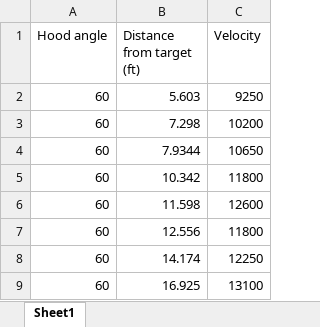
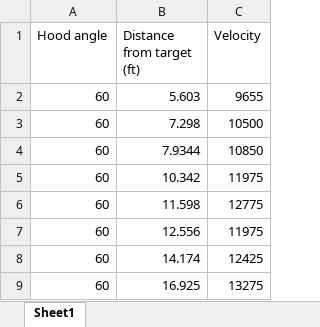
Before and after one commit to WaltonRobotics/RapidReact, an Excel workbook: Documentation/ShooterLUTs/PracticeBot.xlsx, sheet Sheet1, drawn as a sheet; values as stored, in another font and other column widths than the file's, no borders; charts and pictures not drawn; the diff names each change by its address in the sheet, - before the commit and + after, or states it on an @@ line.

```diff
--- a/Documentation/ShooterLUTs/PracticeBot.xlsx (sheet Sheet1)
+++ b/Documentation/ShooterLUTs/PracticeBot.xlsx (sheet Sheet1)
-C2 (Velocity): 9250
+C2 (Velocity): 9655
-C3 (Velocity): 10200
+C3 (Velocity): 10500
-C4 (Velocity): 10650
+C4 (Velocity): 10850
-C5 (Velocity): 11800
+C5 (Velocity): 11975
-C6 (Velocity): 12600
+C6 (Velocity): 12775
-C7 (Velocity): 11800
+C7 (Velocity): 11975
-C8 (Velocity): 12250
+C8 (Velocity): 12425
-C9 (Velocity): 13100
+C9 (Velocity): 13275
```
Also changed, not shown: charts or pictures, 6 other files.
